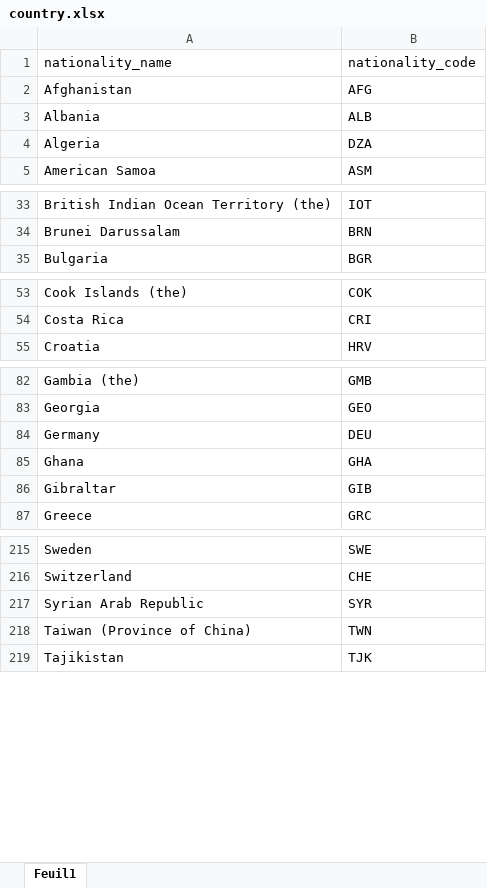
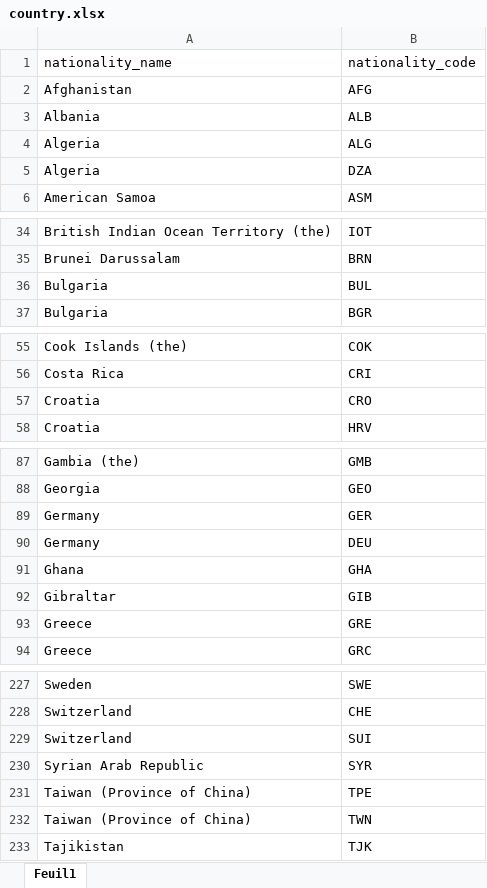
Before and after one commit to Swithan/Swimstats, an Excel workbook: country.xlsx, sheet Feuil1, drawn as a sheet; only a part is shown, gaps mark what is left out; values as stored, in another font and other column widths than the file's, no borders; the diff covers the shown part only; the diff names each change by its address in the sheet, - before the commit and + after, or states it on an @@ line.

Commit message:
Country list update

```diff
--- a/country.xlsx (sheet Feuil1)
+++ b/country.xlsx (sheet Feuil1)
+row 4: Algeria | ALG
+row 36: Bulgaria | BUL
+row 57: Croatia | CRO
+row 89: Germany | GER
+row 93: Greece | GRE
+row 229: Switzerland | SUI
+row 231: Taiwan (Province of China) | TPE
```
Also changed, not shown: 8 added rows elsewhere in this sheet.
